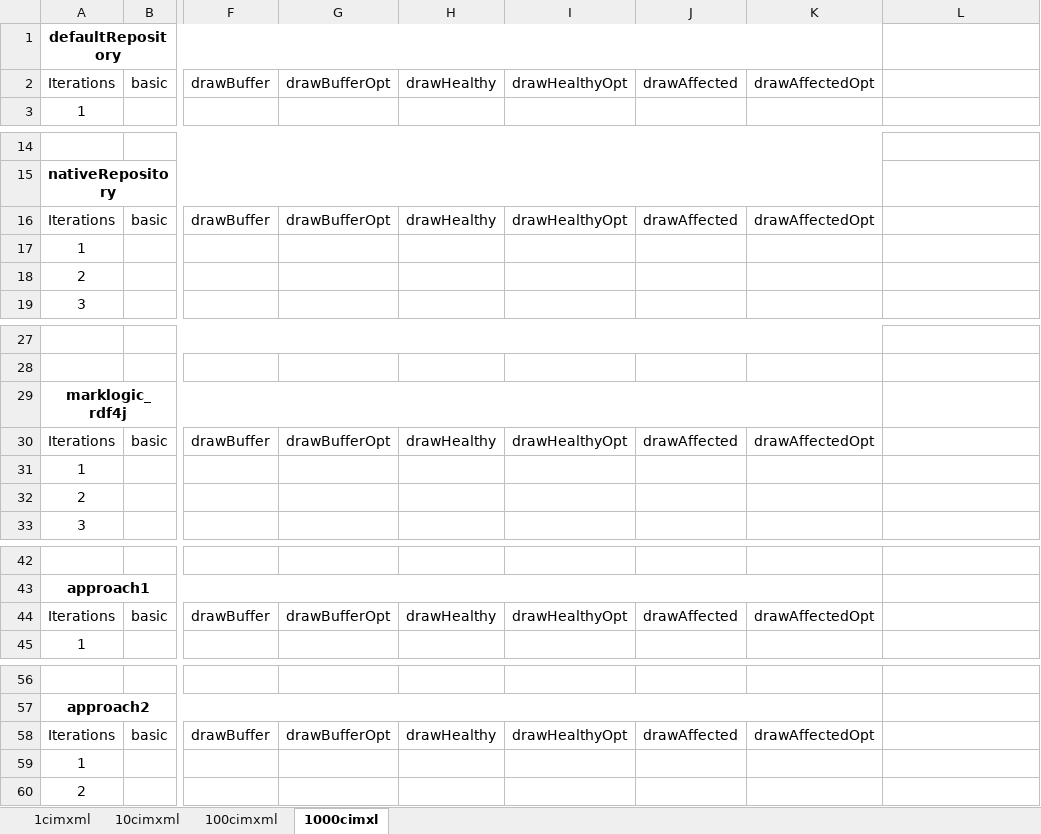
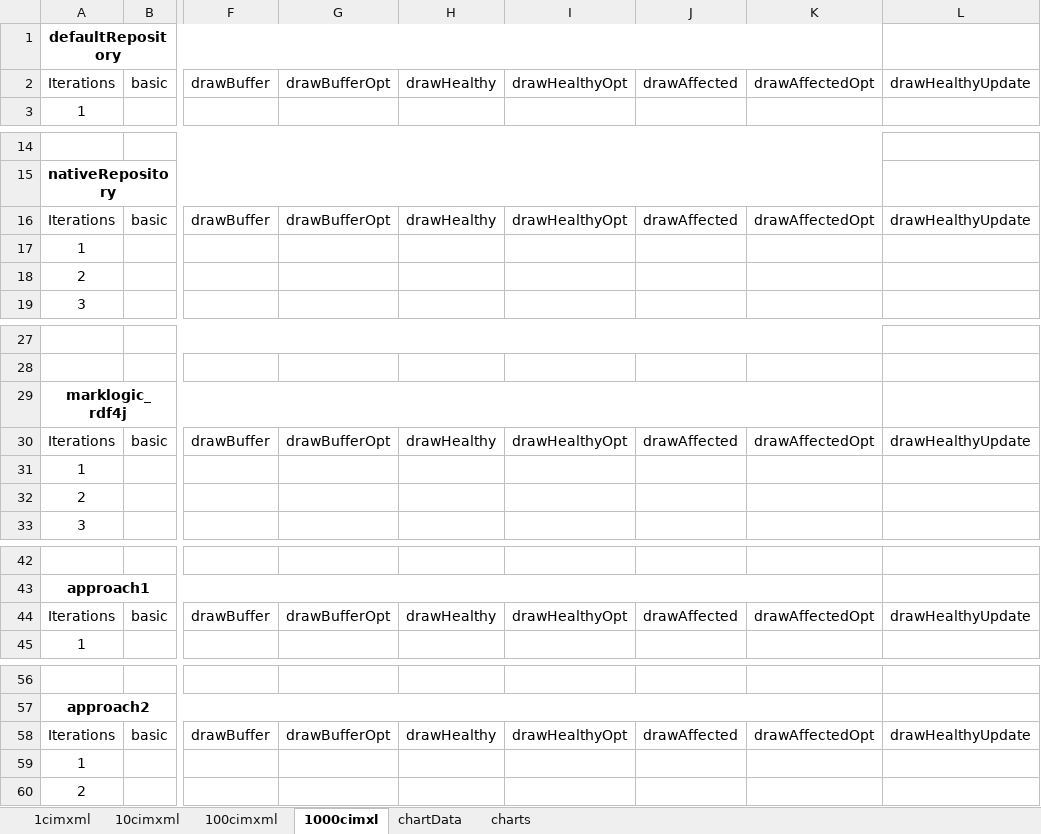
Before and after one commit to RedCrusaderJr/sparql-playground, an Excel workbook: test_folder/results/CASE_2.xlsx, sheet 1000cimxl, drawn as a sheet; only a part is shown, gaps mark what is left out; values as stored, in another font and other column widths than the file's, no borders; table styles not drawn; the diff names each change by its address in the sheet, - before the commit and + after, or states it on an @@ line.

```diff
--- a/test_folder/results/CASE_2.xlsx (sheet 1000cimxl)
+++ b/test_folder/results/CASE_2.xlsx (sheet 1000cimxl)
+sheet tab: chartData
+sheet tab: charts
-L2: (empty)
+L2: drawHealthyUpdate
-L16: (empty)
+L16: drawHealthyUpdate
-L30: (empty)
+L30: drawHealthyUpdate
-L44: (empty)
+L44: drawHealthyUpdate
-L58: (empty)
+L58: drawHealthyUpdate
```
Also changed, not shown: sheet 10cimxml, sheet 100cimxml, sheet 1cimxml, charts or pictures, test_folder/results/CASE_1.xlsx, 37 other files.
